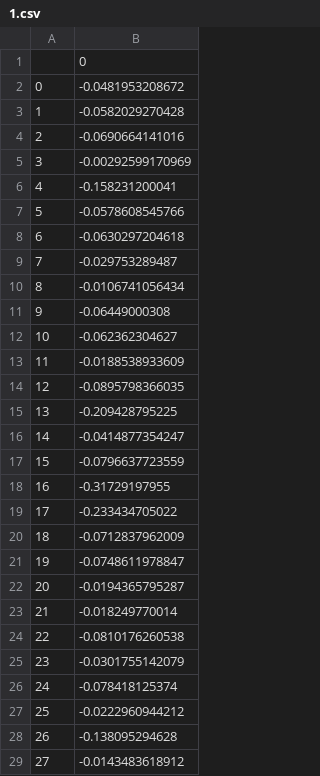
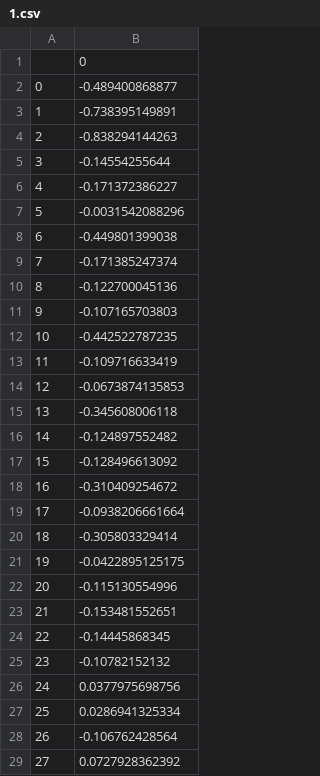
Before and after one commit to Tismoney/Project_of_digit-recognition, a CSV file: Ver1.0/Weight/Conv/1.csv, drawn as a sheet; only a part is shown; the diff covers the shown part only.

```diff
--- a/Ver1.0/Weight/Conv/1.csv
+++ b/Ver1.0/Weight/Conv/1.csv
@@ -1,29 +1,29 @@
 ,0
-0,-0.0481953208672
-1,-0.0582029270428
-2,-0.0690664141016
-3,-0.00292599170969
-4,-0.158231200041
-5,-0.0578608545766
-6,-0.0630297204618
-7,-0.029753289487
-8,-0.0106741056434
-9,-0.06449000308
-10,-0.062362304627
-11,-0.0188538933609
-12,-0.0895798366035
-13,-0.209428795225
-14,-0.0414877354247
-15,-0.0796637723559
-16,-0.31729197955
-17,-0.233434705022
-18,-0.0712837962009
-19,-0.0748611978847
-20,-0.0194365795287
-21,-0.018249770014
-22,-0.0810176260538
-23,-0.0301755142079
-24,-0.078418125374
-25,-0.0222960944212
-26,-0.138095294628
-27,-0.0143483618912
+0,-0.489400868877
+1,-0.738395149891
+2,-0.838294144263
+3,-0.14554255644
+4,-0.171372386227
+5,-0.0031542088296
+6,-0.449801399038
+7,-0.171385247374
+8,-0.122700045136
+9,-0.107165703803
+10,-0.442522787235
+11,-0.109716633419
+12,-0.0673874135853
+13,-0.345608006118
+14,-0.124897552482
+15,-0.128496613092
+16,-0.310409254672
+17,-0.0938206661664
+18,-0.305803329414
+19,-0.0422895125175
+20,-0.115130554996
+21,-0.153481552651
+22,-0.14445868345
+23,-0.10782152132
+24,0.0377975698756
+25,0.0286941325334
+26,-0.106762428564
+27,0.0727928362392
```
Also changed, not shown: 4 edited cells elsewhere in this file, Ver1.0/Weight/Conv/0.csv, Ver1.0/Weight/Conv/3.csv, 5 other files.
